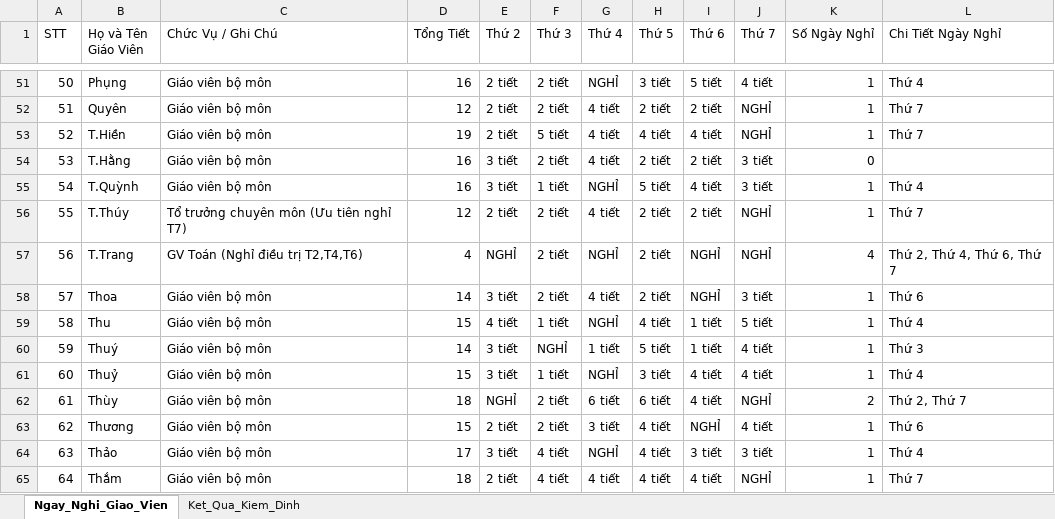
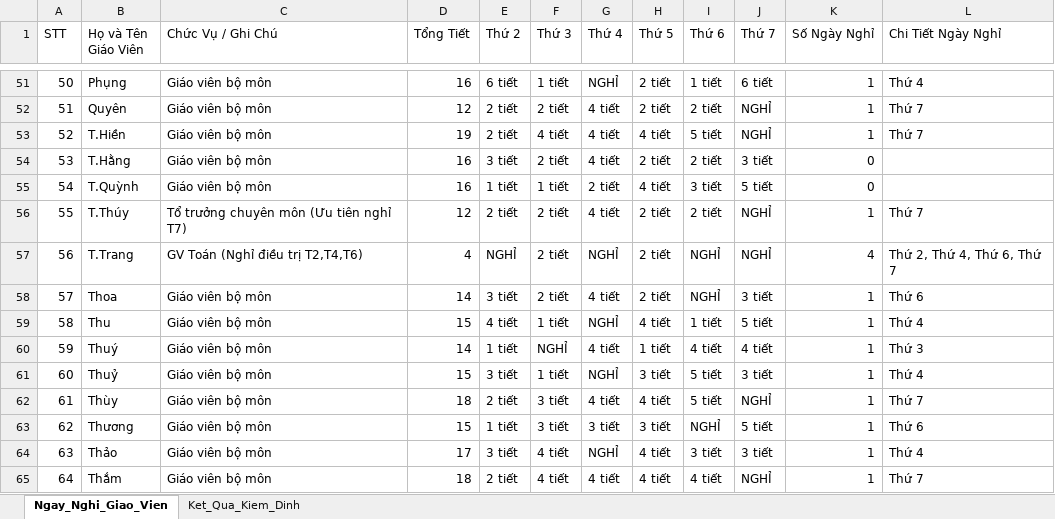
Before and after one commit to MrKhang-Khoi/tkb, an Excel workbook: Bao_Cao_Kiem_Dinh_THCS_TKB_FET.xlsx, sheet Ngay_Nghi_Giao_Vien, drawn as a sheet; only a part is shown, gaps mark what is left out; values as stored, in another font and other column widths than the file's, no borders; the diff covers the shown part only; the diff names each change by its address in the sheet, - before the commit and + after, or states it on an @@ line.

```diff
--- a/Bao_Cao_Kiem_Dinh_THCS_TKB_FET.xlsx (sheet Ngay_Nghi_Giao_Vien)
+++ b/Bao_Cao_Kiem_Dinh_THCS_TKB_FET.xlsx (sheet Ngay_Nghi_Giao_Vien)
-E51 (Thứ 2): 2 tiết
+E51 (Thứ 2): 6 tiết
-F51 (Thứ 3): 2 tiết
+F51 (Thứ 3): 1 tiết
-H51 (Thứ 5): 3 tiết
+H51 (Thứ 5): 2 tiết
-I51 (Thứ 6): 5 tiết
+I51 (Thứ 6): 1 tiết
-J51 (Thứ 7): 4 tiết
+J51 (Thứ 7): 6 tiết
-F53 (Thứ 3): 5 tiết
+F53 (Thứ 3): 4 tiết
-I53 (Thứ 6): 4 tiết
+I53 (Thứ 6): 5 tiết
-E55 (Thứ 2): 3 tiết
+E55 (Thứ 2): 1 tiết
-G55 (Thứ 4): NGHỈ
+G55 (Thứ 4): 2 tiết
-H55 (Thứ 5): 5 tiết
+H55 (Thứ 5): 4 tiết
-I55 (Thứ 6): 4 tiết
+I55 (Thứ 6): 3 tiết
-J55 (Thứ 7): 3 tiết
+J55 (Thứ 7): 5 tiết
-K55 (Số Ngày Nghỉ): 1
+K55 (Số Ngày Nghỉ): 0
-L55 (Chi Tiết Ngày Nghỉ): Thứ 4
+L55 (Chi Tiết Ngày Nghỉ): (empty)
-E60 (Thứ 2): 3 tiết
+E60 (Thứ 2): 1 tiết
-G60 (Thứ 4): 1 tiết
+G60 (Thứ 4): 4 tiết
-H60 (Thứ 5): 5 tiết
+H60 (Thứ 5): 1 tiết
-I60 (Thứ 6): 1 tiết
+I60 (Thứ 6): 4 tiết
-I61:I62 (Thứ 6): 4 tiết
+I61:I62 (Thứ 6): 5 tiết
-J61 (Thứ 7): 4 tiết
+J61 (Thứ 7): 3 tiết
-E62 (Thứ 2): NGHỈ
+E62 (Thứ 2): 2 tiết
-F62:F63 (Thứ 3): 2 tiết
+F62:F63 (Thứ 3): 3 tiết
-G62 (Thứ 4): 6 tiết
+G62 (Thứ 4): 4 tiết
-H62 (Thứ 5): 6 tiết
+H62 (Thứ 5): 4 tiết
-K62 (Số Ngày Nghỉ): 2
+K62 (Số Ngày Nghỉ): 1
-L62 (Chi Tiết Ngày Nghỉ): Thứ 2, Thứ 7
+L62 (Chi Tiết Ngày Nghỉ): Thứ 7
-E63 (Thứ 2): 2 tiết
+E63 (Thứ 2): 1 tiết
-H63 (Thứ 5): 4 tiết
+H63 (Thứ 5): 3 tiết
-J63 (Thứ 7): 4 tiết
+J63 (Thứ 7): 5 tiết
```
Also changed, not shown: 130 edited cells elsewhere in this sheet, 2 other files.
